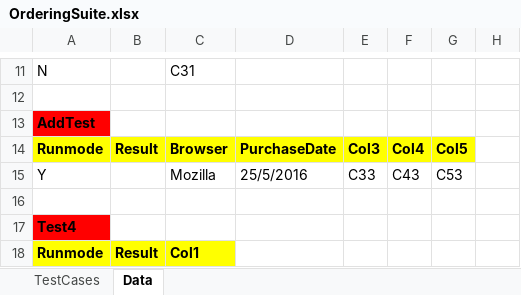
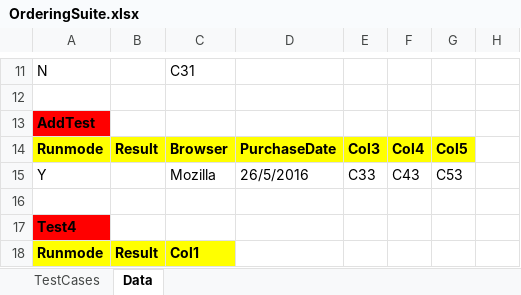
Before and after one commit to girishn53/facebookrepo, an Excel workbook: webdriver_rediff/OrderingSuite.xlsx, sheet Data, drawn as a sheet; only a part is shown, gaps mark what is left out; values as stored, in another font and other column widths than the file's, no borders; the diff names each change by its address in the sheet, - before the commit and + after, or states it on an @@ line.

Commit message:
Changed files AddTest, Login Test, Project.Properties, ordering suite.xlsx

```diff
--- a/webdriver_rediff/OrderingSuite.xlsx (sheet Data)
+++ b/webdriver_rediff/OrderingSuite.xlsx (sheet Data)
-D15: 25/5/2016
+D15: 26/5/2016
```
Also changed, not shown: 5 other files.
